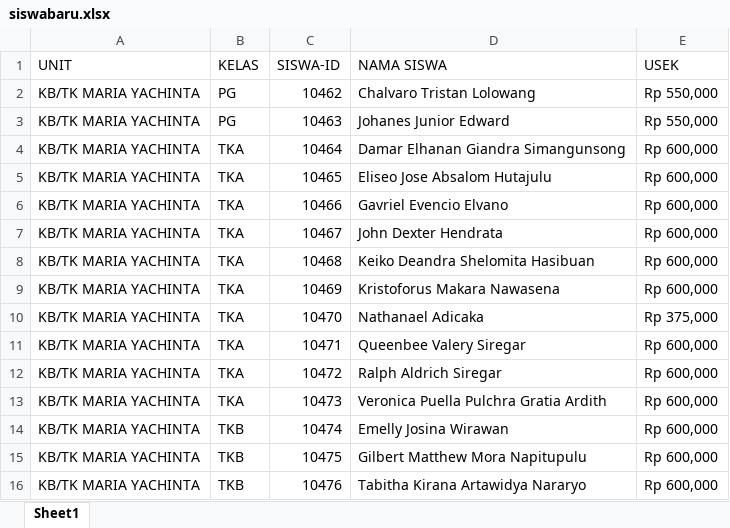
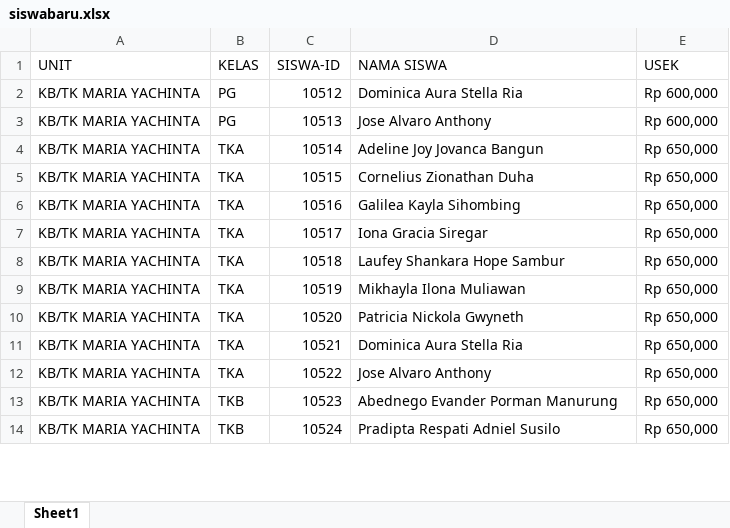
Before and after one commit to jackzro/sekolah, an Excel workbook: uploads/siswabaru.xlsx, sheet Sheet1, drawn as a sheet; only a part is shown; values as stored, in another font and other column widths than the file's, no cell formats; removed rows and columns are numbered as before the commit, all else as after; the diff covers the shown part only; the diff names each change by its address in the sheet, - before the commit and + after, or states it on an @@ line.

```diff
--- a/uploads/siswabaru.xlsx (sheet Sheet1)
+++ b/uploads/siswabaru.xlsx (sheet Sheet1)
-C2 (SISWA-ID): 10462
+C2 (SISWA-ID): 10512
-D2 (NAMA SISWA): Chalvaro Tristan Lolowang
+D2 (NAMA SISWA): Dominica Aura Stella Ria
-E2:E3 (USEK): Rp 550,000
+E2:E3 (USEK): Rp 600,000
-C3 (SISWA-ID): 10463
+C3 (SISWA-ID): 10513
-D3 (NAMA SISWA): Johanes Junior Edward
+D3 (NAMA SISWA): Jose Alvaro Anthony
-C4 (SISWA-ID): 10464
+C4 (SISWA-ID): 10514
-D4 (NAMA SISWA): Damar Elhanan Giandra Simangunsong
+D4 (NAMA SISWA): Adeline Joy Jovanca Bangun
-E4:E9 (USEK): Rp 600,000
+E4:E9 (USEK): Rp 650,000
-C5 (SISWA-ID): 10465
+C5 (SISWA-ID): 10515
-D5 (NAMA SISWA): Eliseo Jose Absalom Hutajulu
+D5 (NAMA SISWA): Cornelius Zionathan Duha
-C6 (SISWA-ID): 10466
+C6 (SISWA-ID): 10516
-D6 (NAMA SISWA): Gavriel Evencio Elvano
+D6 (NAMA SISWA): Galilea Kayla Sihombing
-C7 (SISWA-ID): 10467
+C7 (SISWA-ID): 10517
-D7 (NAMA SISWA): John Dexter Hendrata
+D7 (NAMA SISWA): Iona Gracia Siregar
-C8 (SISWA-ID): 10468
+C8 (SISWA-ID): 10518
-D8 (NAMA SISWA): Keiko Deandra Shelomita Hasibuan
+D8 (NAMA SISWA): Laufey Shankara Hope Sambur
-C9 (SISWA-ID): 10469
+C9 (SISWA-ID): 10519
-D9 (NAMA SISWA): Kristoforus Makara Nawasena
+D9 (NAMA SISWA): Mikhayla Ilona Muliawan
-C10 (SISWA-ID): 10470
+C10 (SISWA-ID): 10520
-D10 (NAMA SISWA): Nathanael Adicaka
+D10 (NAMA SISWA): Patricia Nickola Gwyneth
-E10 (USEK): Rp 375,000
+E10 (USEK): Rp 650,000
-row 11: KB/TK MARIA YACHINTA | TKA | 10471 | Queenbee Valery Siregar | Rp 600,000
-C11 (SISWA-ID): 10472
+C11 (SISWA-ID): 10521
-D11 (NAMA SISWA): Ralph Aldrich Siregar
+D11 (NAMA SISWA): Dominica Aura Stella Ria
-E11:E14 (USEK): Rp 600,000
+E11:E14 (USEK): Rp 650,000
-C12 (SISWA-ID): 10473
+C12 (SISWA-ID): 10522
-D12 (NAMA SISWA): Veronica Puella Pulchra Gratia Ardith
+D12 (NAMA SISWA): Jose Alvaro Anthony
-C13 (SISWA-ID): 10474
+C13 (SISWA-ID): 10523
-D13 (NAMA SISWA): Emelly Josina Wirawan
+D13 (NAMA SISWA): Abednego Evander Porman Manurung
-C14 (SISWA-ID): 10475
+C14 (SISWA-ID): 10524
-D14 (NAMA SISWA): Gilbert Matthew Mora Napitupulu
+D14 (NAMA SISWA): Pradipta Respati Adniel Susilo
-row 16: KB/TK MARIA YACHINTA | TKB | 10476 | Tabitha Kirana Artawidya Nararyo | Rp 600,000
```
Also changed, not shown: 1 added row, 45 removed rows and 108 edited cells elsewhere in this sheet, cell formats, 8 other files.
